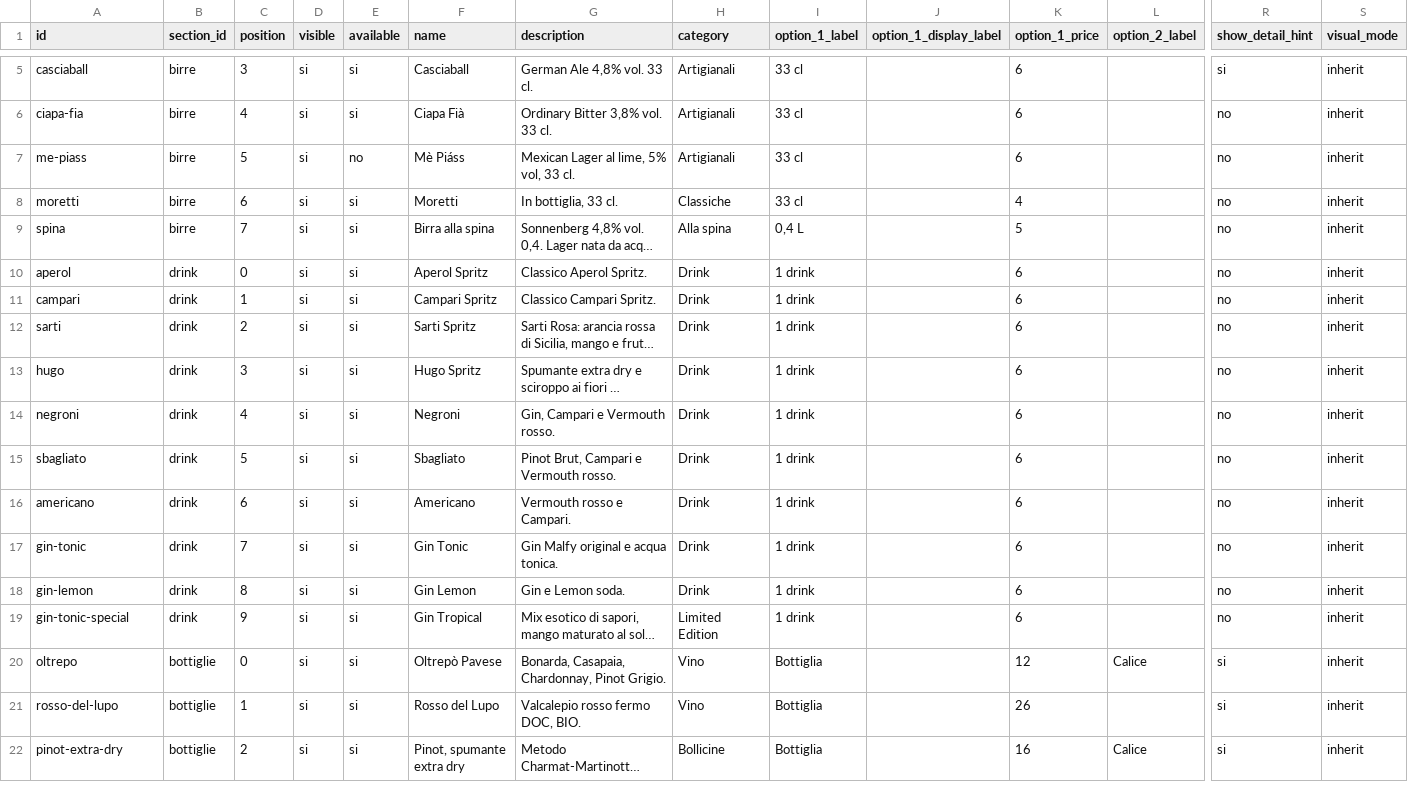
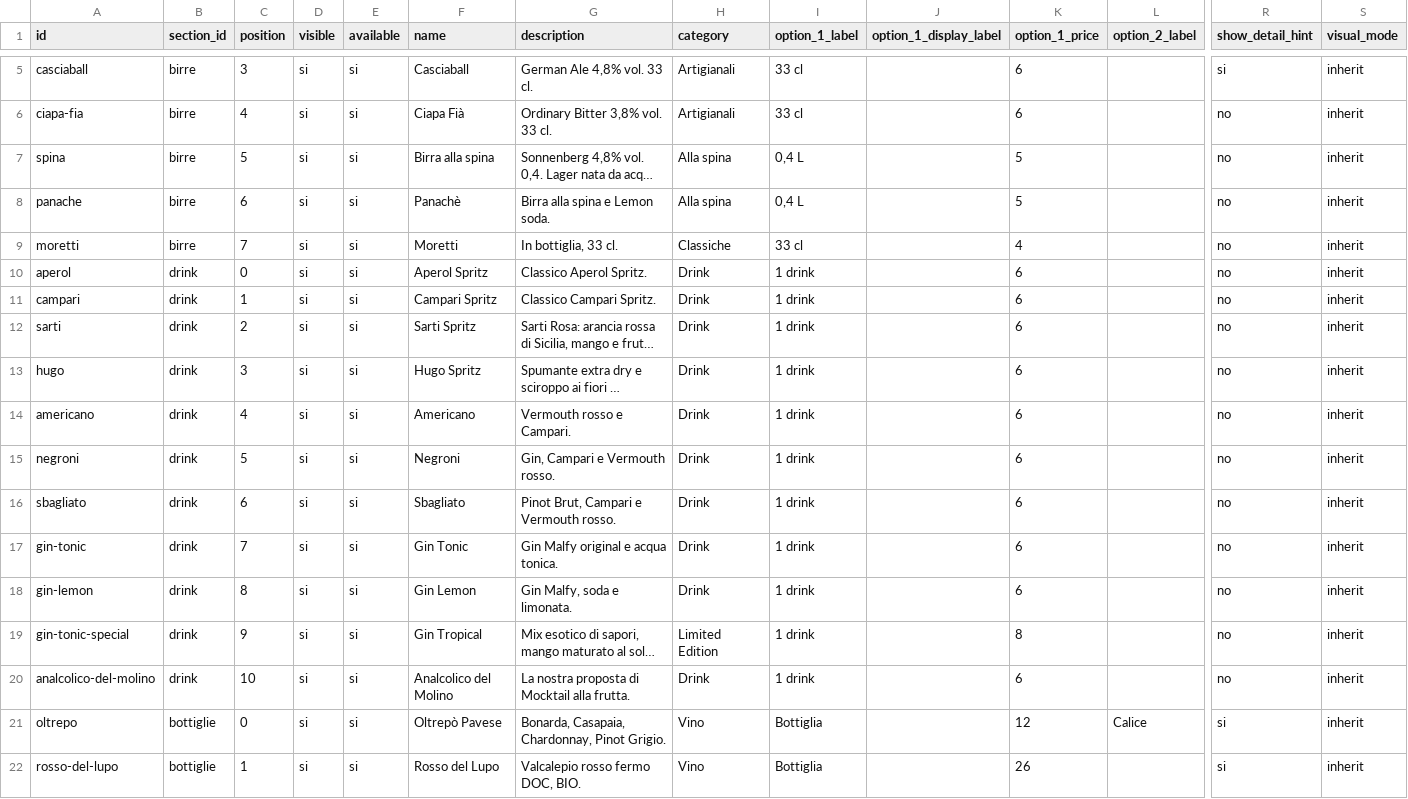
Before and after one commit to molinosantamarta/aperitivo-menu, a CSV file: public/data/google-sheet-template.csv, drawn as a sheet; only a part is shown, gaps mark what is left out; the shorter side is filled out with more unchanged rows; long unchanged cells end in …; removed rows and columns are numbered as before the commit, all else as after; rows hold the shown columns only; the diff covers the shown part only; the diff names each change by its address in the sheet, - before the commit and + after, or states it on an @@ line.

Commit message:
Update menu data and optimized assets

```diff
--- a/public/data/google-sheet-template.csv
+++ b/public/data/google-sheet-template.csv
-row 7: me-piass | birre | 5 | si | no | Mè Piáss | Mexican Lager al lime, 5% vol, 33 cl. | Artigianali | 33 cl |  | 6 |  | no | inherit
-row 8: moretti | birre | 6 | si | si | Moretti | In bottiglia, 33 cl. | Classiche | 33 cl |  | 4 |  | no | inherit
-C7 (position): 7
+C7 (position): 5
+row 8: panache | birre | 6 | si | si | Panachè | Birra alla spina e Lemon soda. | Alla spina | 0,4 L |  | 5 |  | no | inherit
+row 9: moretti | birre | 7 | si | si | Moretti | In bottiglia, 33 cl. | Classiche | 33 cl |  | 4 |  | no | inherit
+row 14: americano | drink | 4 | si | si | Americano | Vermouth rosso e Campari. | Drink | 1 drink |  | 6 |  | no | inherit
-C15 (position): 4
+C15 (position): 5
-C16 (position): 5
+C16 (position): 6
-row 16: americano | drink | 6 | si | si | Americano | Vermouth rosso e Campari. | Drink | 1 drink |  | 6 |  | no | inherit
-G18 (description): Gin e Lemon soda.
+G18 (description): Gin Malfy, soda e limonata.
-K19 (option_1_price): 6
+K19 (option_1_price): 8
+row 20: analcolico-del-molino | drink | 10 | si | si | Analcolico del Molino | La nostra proposta di Mocktail alla frutta. | Drink | 1 drink |  | 6 |  | no | inherit
```
Also changed, not shown: 3 added rows and 16 edited cells elsewhere in this file, public/data/google-sheet-template-semplice.csv, 21 other files.
